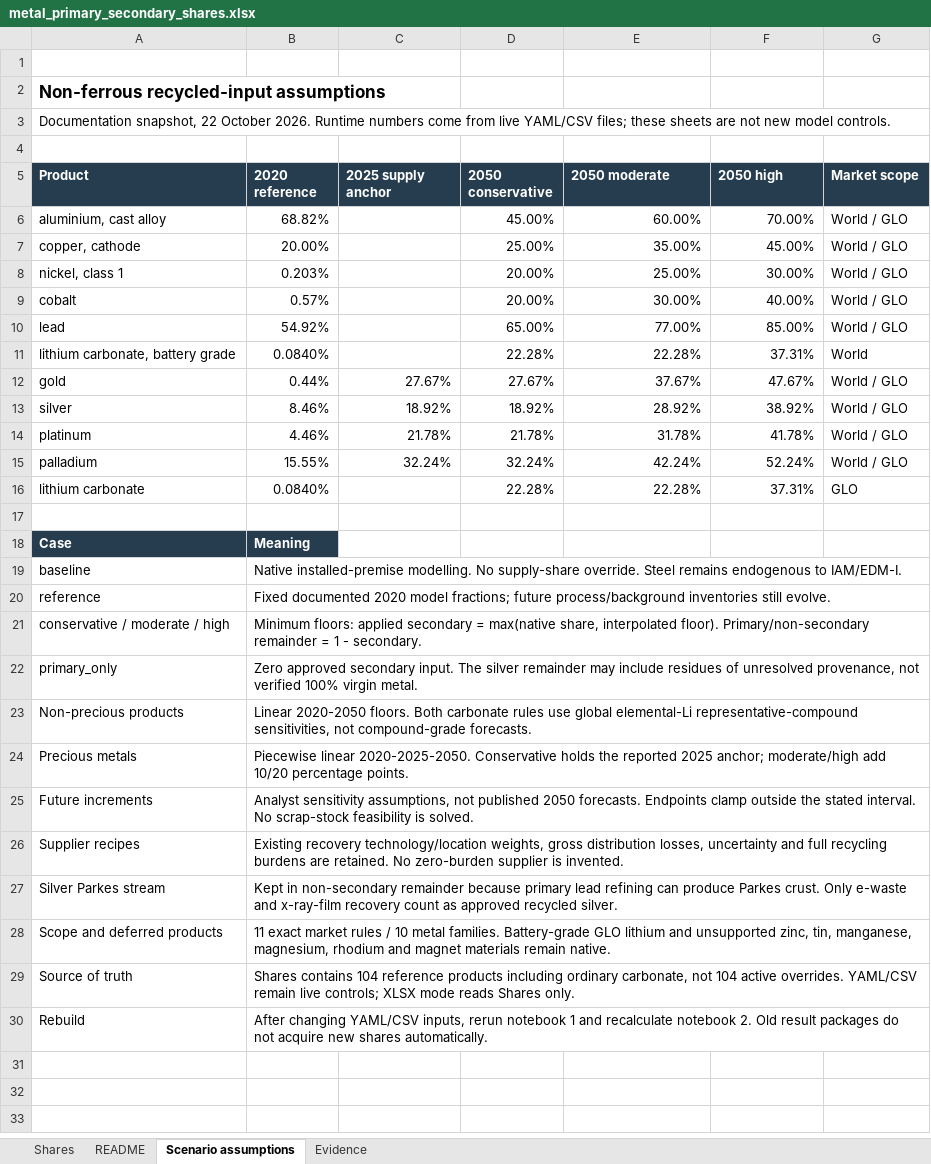
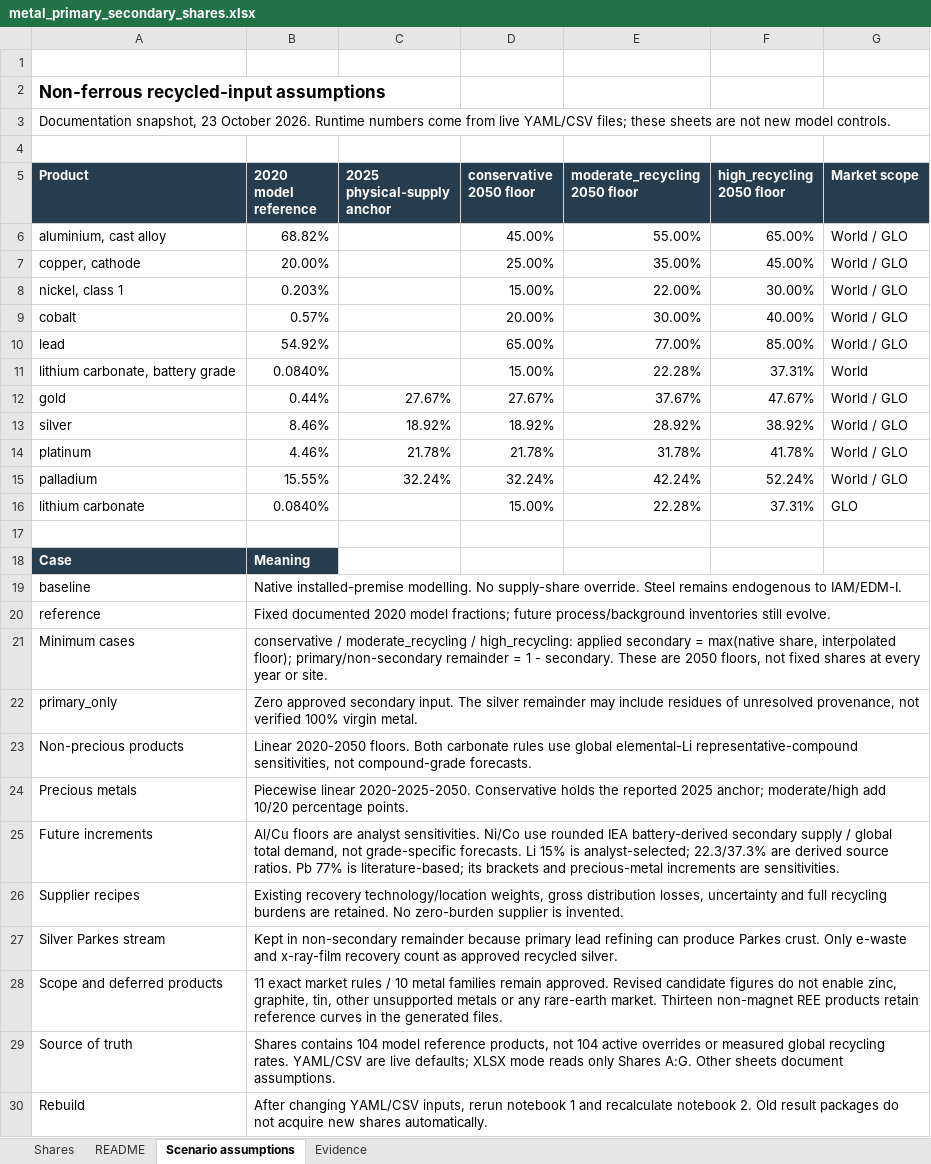
Before and after one commit to tomterlouw/lca_transience, an Excel workbook: primary_vs_secondary_metals/scenario_data/metal_primary_secondary_shares.xlsx, sheet Scenario assumptions, drawn as a sheet; only a part is shown; values as stored, in another font and other column widths than the file's, no borders; removed rows and columns are numbered as before the commit, all else as after; ↵ is a line break in a cell; the diff covers the shown part only; the diff names each change by its address in the sheet, - before the commit and + after, or states it on an @@ line.

```diff
--- a/primary_vs_secondary_metals/scenario_data/metal_primary_secondary_shares.xlsx (sheet Scenario assumptions)
+++ b/primary_vs_secondary_metals/scenario_data/metal_primary_secondary_shares.xlsx (sheet Scenario assumptions)
-A3 (Product): Documentation snapshot, 22 October 2026.…
+A3 (Product): Documentation snapshot, 23 October 2026.…
-B5: 2020 reference
+B5: 2020 model reference
-C5: 2025 supply anchor
+C5: 2025 physical-supply anchor
-D5: 2050 conservative
+D5: conservative ↵ 2050 floor
-E5: 2050 moderate
+E5: moderate_recycling ↵ 2050 floor
-F5: 2050 high
+F5: high_recycling ↵ 2050 floor
-E6 (moderate_recycling 2050 floor): 60.00%
+E6 (moderate_recycling 2050 floor): 55.00%
-F6 (high_recycling 2050 floor): 70.00%
+F6 (high_recycling 2050 floor): 65.00%
-D8 (conservative 2050 floor): 20.00%
+D8 (conservative 2050 floor): 15.00%
-E8 (moderate_recycling 2050 floor): 25.00%
+E8 (moderate_recycling 2050 floor): 22.00%
-D11 (conservative 2050 floor): 22.28%
+D11 (conservative 2050 floor): 15.00%
-D16 (conservative 2050 floor): 22.28%
+D16 (conservative 2050 floor): 15.00%
-row 21: conservative / moderate / high | Minimum floors: applied secondary = max(native share, interpolated floor). Primary/non-secondary remainder = 1 - secondary.
+row 21: Minimum cases | conservative / moderate_recycling / high_recycling: applied secondary = max(native share, interpolated floor); primary/non-secondary remainder = 1 - secondary. These are 2050 floors, not fixed shares at every year or site.
-B25 (2020 model reference): Analyst sensitivity assumptions, not published 2050 forecasts. Endpoints clamp outside the stated interval. No scrap-stock feasibility is solved.
+B25 (2020 model reference): Al/Cu floors are analyst sensitivities. Ni/Co use rounded IEA battery-derived secondary supply / global total demand, not grade-specific forecasts. Li 15% is analyst-selected; 22.3/37.3% are derived source ratios. Pb 77% is literature-based; its brackets and precious-metal increments are sensitivities.
-B28 (2020 model reference): …10 metal families. Battery-grade GLO lithium and unsupported zinc, tin, manganese, magnesium, rhodium and magnet materials remain native.
+B28 (2020 model reference): …10 metal families remain approved. Revised candidate figures do not enable zinc, graphite, tin, other unsupported metals or any rare-earth market. Thirteen non-magnet REE products retain reference curves in the generated files.
-B29 (2020 model reference): …contains 104 reference products including ordinary carbonate, not 104 active overrides. YAML/CSV remain live controls; XLSX mode reads Shares only.
+B29 (2020 model reference): …contains 104 model reference products, not 104 active overrides or measured global recycling rates. YAML/CSV are live defaults; XLSX mode reads only Shares A:G. Other sheets document assumptions.
```
Also changed, not shown: 1 added row elsewhere in this sheet, sheet Shares, sheet Evidence, sheet README, formulas that keep their value, 18 other files.
